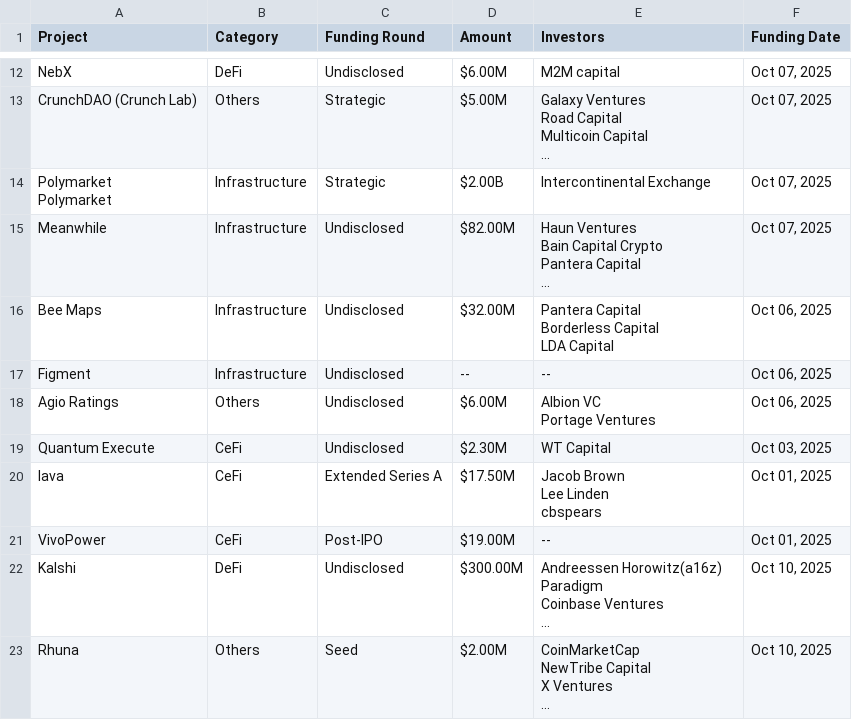
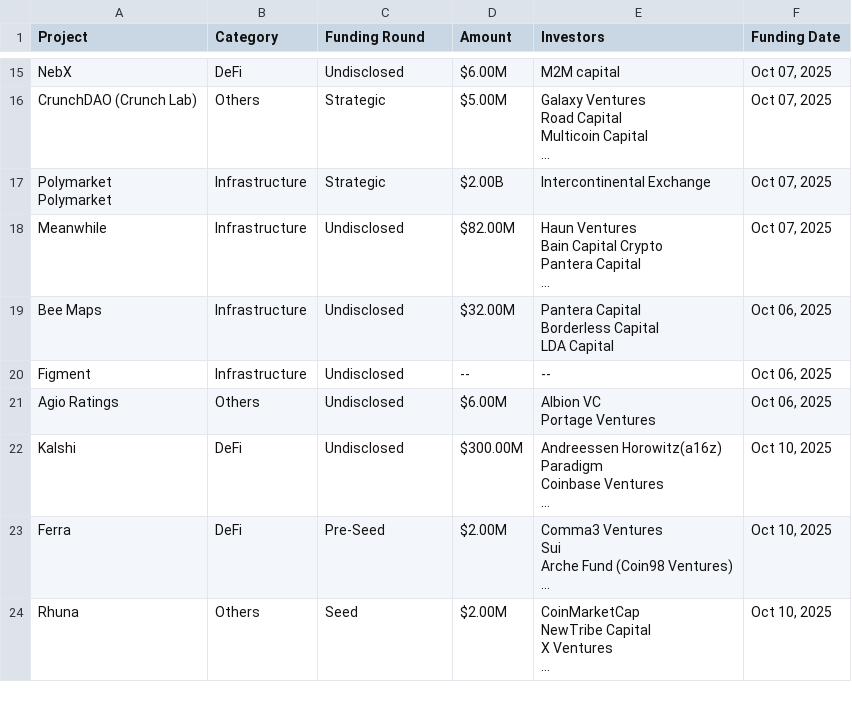
Before and after one commit to Fedric-Reform/Funraised-Tokens, a CSV file: CoinCarp_Fundraising.csv, drawn as a sheet; only a part is shown, gaps mark what is left out; removed rows and columns are numbered as before the commit, all else as after; ↵ is a line break in a cell; the diff covers the shown part only; the diff names each change by its address in the sheet, - before the commit and + after, or states it on an @@ line.

```diff
--- a/CoinCarp_Fundraising.csv
+++ b/CoinCarp_Fundraising.csv
-row 19: Quantum Execute | CeFi | Undisclosed | $2.30M | WT Capital | Oct 03, 2025
-row 20: lava | CeFi | Extended Series A | $17.50M | Jacob Brown ↵ Lee Linden ↵ cbspears | Oct 01, 2025
-row 21: VivoPower | CeFi | Post-IPO | $19.00M | -- | Oct 01, 2025
+row 23: Ferra | DeFi | Pre-Seed | $2.00M | Comma3 Ventures ↵ Sui ↵ Arche Fund (Coin98 Ventures) ↵ … | Oct 10, 2025
```
Also changed, not shown: 8 added rows, 6 removed rows and 3 edited cells elsewhere in this file, 1 other file.
